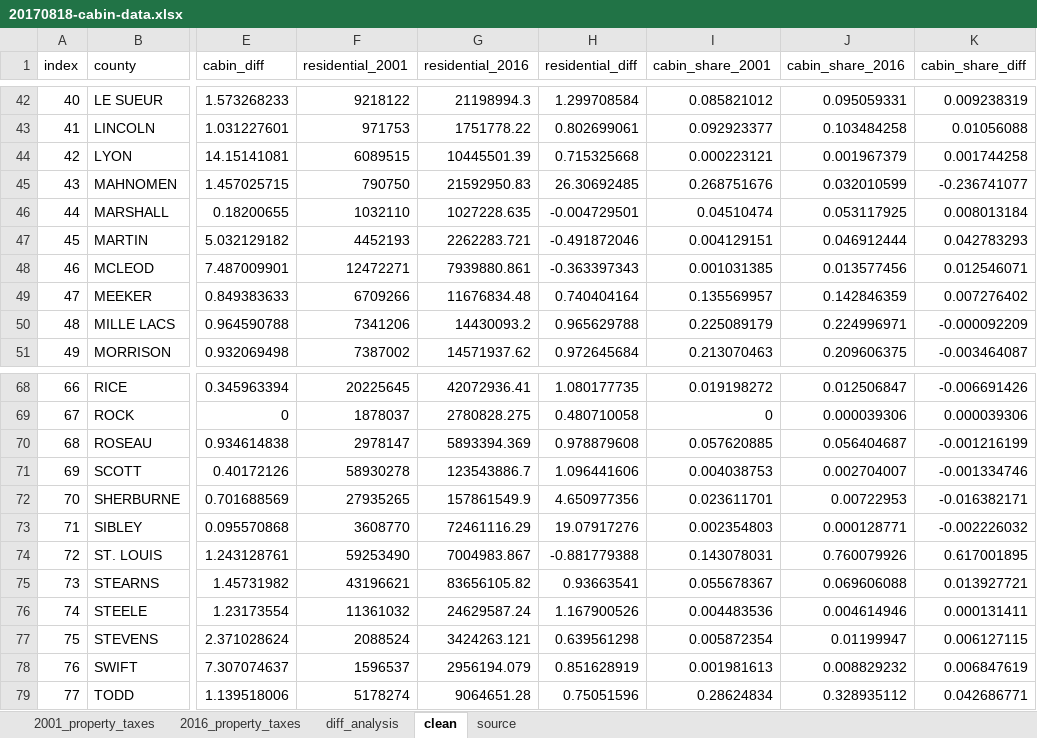
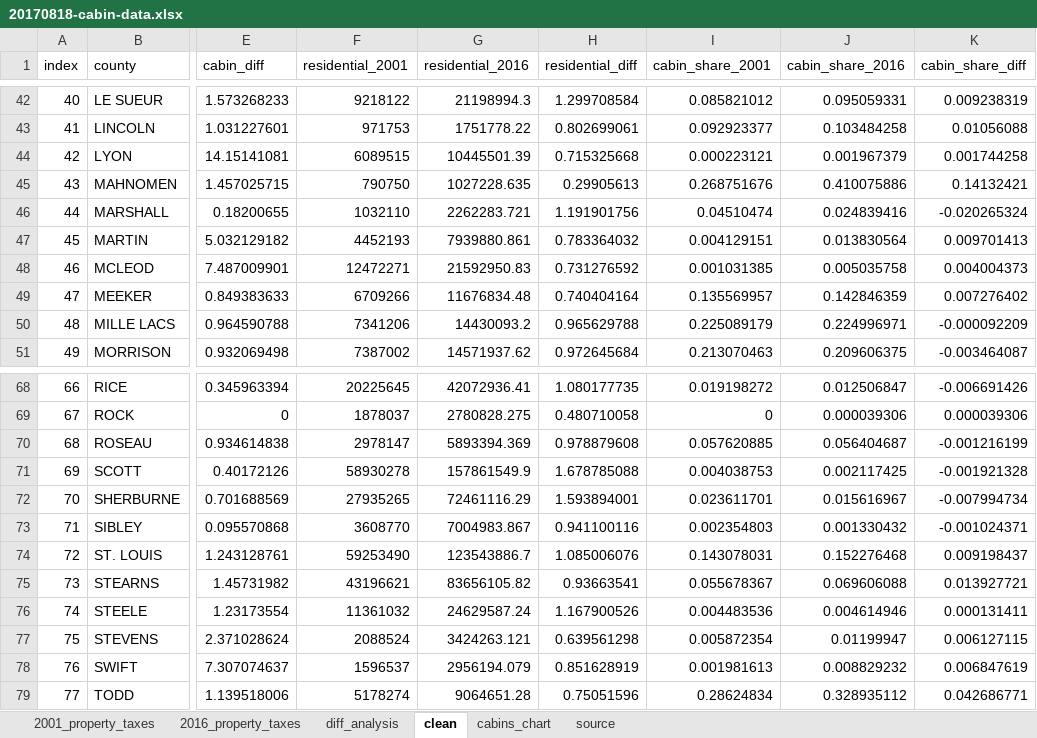
Before and after one commit to striblab/20170826-cabins, an Excel workbook: builds/development/data/20170818-cabin-data.xlsx, sheet clean, drawn as a sheet; only a part is shown, gaps mark what is left out; values as stored, in another font and other column widths than the file's, no borders; the diff covers the shown part only; the diff names each change by its address in the sheet, - before the commit and + after, or states it on an @@ line.

```diff
--- a/builds/development/data/20170818-cabin-data.xlsx (sheet clean)
+++ b/builds/development/data/20170818-cabin-data.xlsx (sheet clean)
+sheet tab: cabins_chart
-G45 (residential_2016): 21592950.83
+G45 (residential_2016): 1027228.635
-H45 (residential_diff): 26.30692485
+H45 (residential_diff): 0.29905613
-J45 (cabin_share_2016): 0.032010599
+J45 (cabin_share_2016): 0.410075886
-K45 (cabin_share_diff): -0.236741077
+K45 (cabin_share_diff): 0.14132421
-G46 (residential_2016): 1027228.635
+G46 (residential_2016): 2262283.721
-H46 (residential_diff): -0.004729501
+H46 (residential_diff): 1.191901756
-J46 (cabin_share_2016): 0.053117925
+J46 (cabin_share_2016): 0.024839416
-K46 (cabin_share_diff): 0.008013184
+K46 (cabin_share_diff): -0.020265324
-G47 (residential_2016): 2262283.721
+G47 (residential_2016): 7939880.861
-H47 (residential_diff): -0.491872046
+H47 (residential_diff): 0.783364032
-J47 (cabin_share_2016): 0.046912444
+J47 (cabin_share_2016): 0.013830564
-K47 (cabin_share_diff): 0.042783293
+K47 (cabin_share_diff): 0.009701413
-G48 (residential_2016): 7939880.861
+G48 (residential_2016): 21592950.83
-H48 (residential_diff): -0.363397343
+H48 (residential_diff): 0.731276592
-J48 (cabin_share_2016): 0.013577456
+J48 (cabin_share_2016): 0.005035758
-K48 (cabin_share_diff): 0.012546071
+K48 (cabin_share_diff): 0.004004373
-G71 (residential_2016): 123543886.7
+G71 (residential_2016): 157861549.9
-H71 (residential_diff): 1.096441606
+H71 (residential_diff): 1.678785088
-J71 (cabin_share_2016): 0.002704007
+J71 (cabin_share_2016): 0.002117425
-K71 (cabin_share_diff): -0.001334746
+K71 (cabin_share_diff): -0.001921328
-G72 (residential_2016): 157861549.9
+G72 (residential_2016): 72461116.29
-H72 (residential_diff): 4.650977356
+H72 (residential_diff): 1.593894001
-J72 (cabin_share_2016): 0.00722953
+J72 (cabin_share_2016): 0.015616967
-K72 (cabin_share_diff): -0.016382171
+K72 (cabin_share_diff): -0.007994734
-G73 (residential_2016): 72461116.29
+G73 (residential_2016): 7004983.867
-H73 (residential_diff): 19.07917276
+H73 (residential_diff): 0.941100116
-J73 (cabin_share_2016): 0.000128771
+J73 (cabin_share_2016): 0.001330432
-K73 (cabin_share_diff): -0.002226032
+K73 (cabin_share_diff): -0.001024371
-G74 (residential_2016): 7004983.867
+G74 (residential_2016): 123543886.7
-H74 (residential_diff): -0.881779388
+H74 (residential_diff): 1.085006076
-J74 (cabin_share_2016): 0.760079926
+J74 (cabin_share_2016): 0.152276468
-K74 (cabin_share_diff): 0.617001895
+K74 (cabin_share_diff): 0.009198437
```
Also changed, not shown: 1 edited cell elsewhere in this sheet, sheet diff_analysis, sheet 2016_property_taxes, formulas that keep their value, builds/development/data/_raw/Copy of 2016 MN net property taxes by class and county.xlsx, 15 other files.
